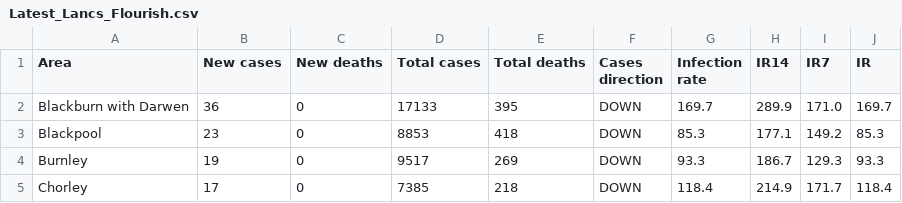
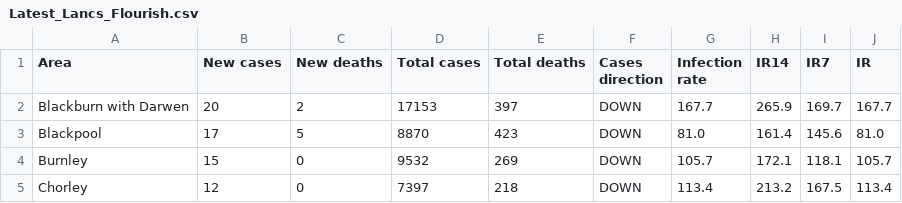
Before and after one commit to paumber/covid-data, a CSV file: Latest_Lancs_Flourish.csv, drawn as a sheet; only a part is shown; the diff covers the shown part only.

Commit message:
Update Latest_Lancs_Flourish.csv

```diff
--- a/Latest_Lancs_Flourish.csv
+++ b/Latest_Lancs_Flourish.csv
@@ -1,5 +1,5 @@
 Area,New cases,New deaths,Total cases,Total deaths,Cases direction,Infection rate,IR14,IR7,IR
-Blackburn with Darwen,36,0,17133,395,DOWN,169.7,289.9,171.0,169.7
-Blackpool,23,0,8853,418,DOWN,85.3,177.1,149.2,85.3
-Burnley,19,0,9517,269,DOWN,93.3,186.7,129.3,93.3
-Chorley,17,0,7385,218,DOWN,118.4,214.9,171.7,118.4
+Blackburn with Darwen,20,2,17153,397,DOWN,167.7,265.9,169.7,167.7
+Blackpool,17,5,8870,423,DOWN,81.0,161.4,145.6,81.0
+Burnley,15,0,9532,269,DOWN,105.7,172.1,118.1,105.7
+Chorley,12,0,7397,218,DOWN,113.4,213.2,167.5,113.4
```
Also changed, not shown: 73 edited cells elsewhere in this file.
